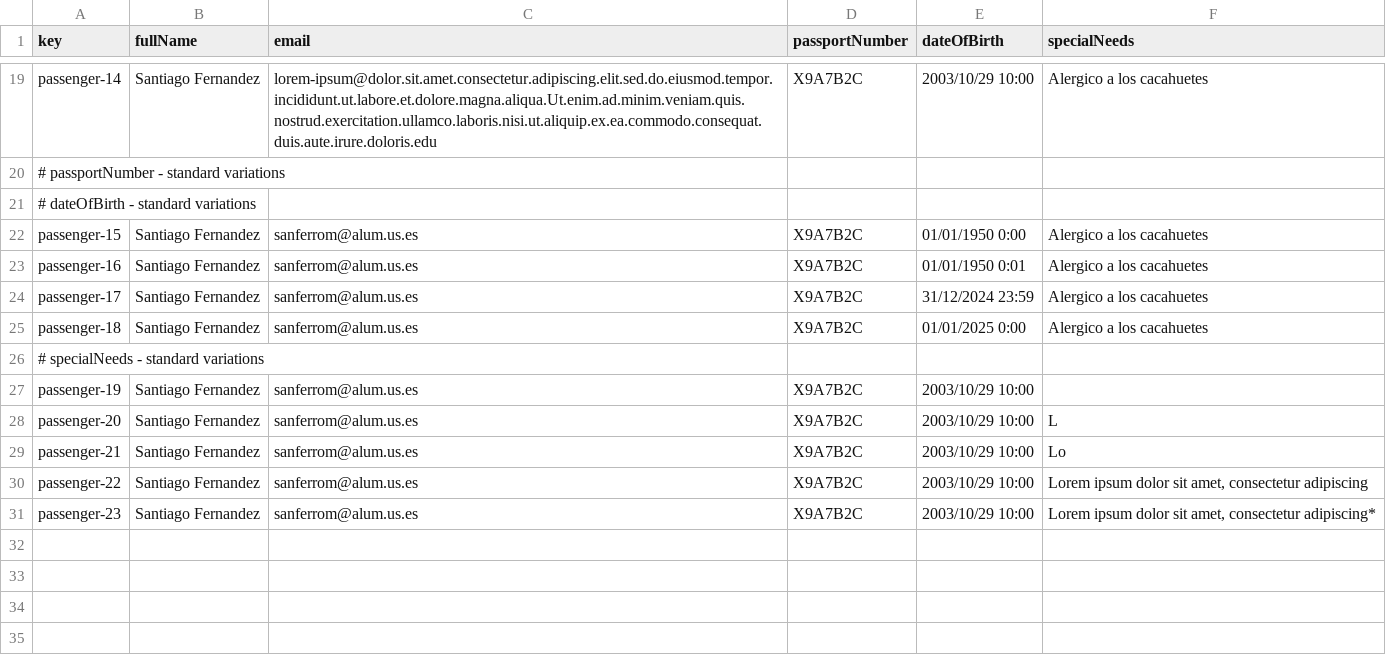
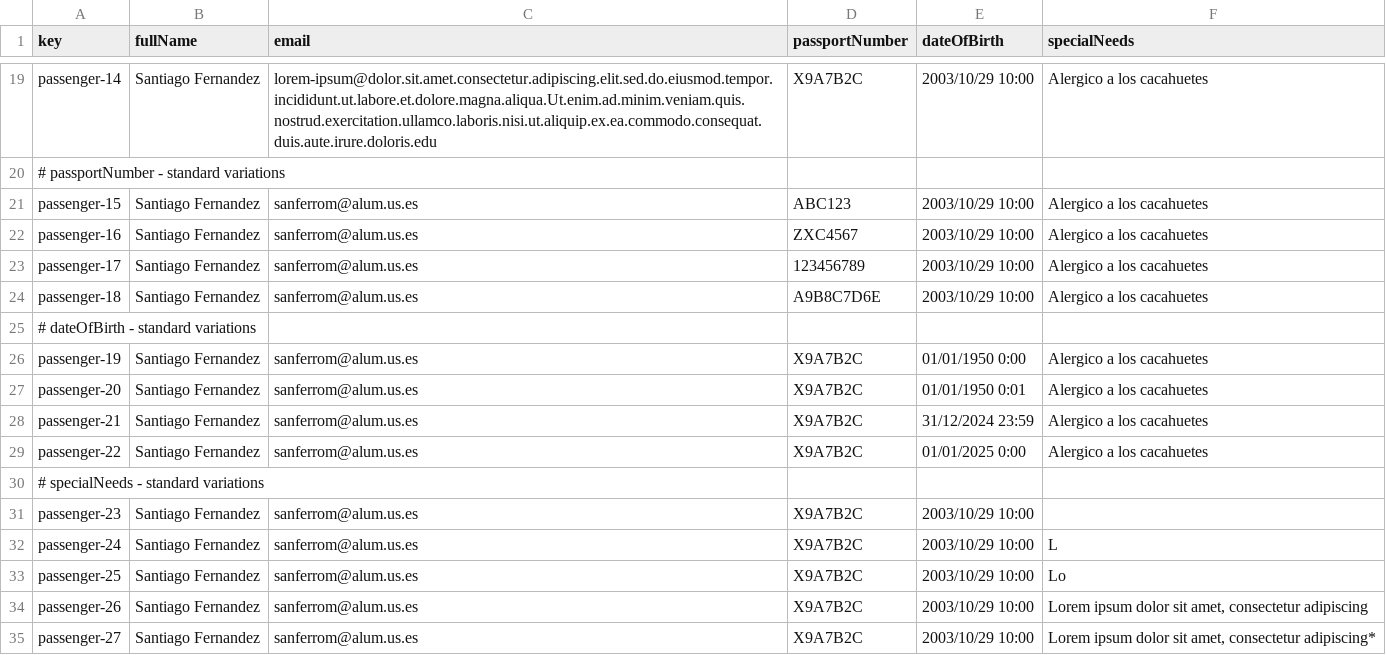
Before and after one commit to sfernandez07/DP2-C.004, a CSV file: src/main/resources/WEB-INF/data/sample/passenger.csv, drawn as a sheet; only a part is shown, gaps mark what is left out.

```diff
--- a/src/main/resources/WEB-INF/data/sample/passenger.csv
+++ b/src/main/resources/WEB-INF/data/sample/passenger.csv
@@ -20,12 +20,16 @@ passenger-14,Santiago Fernandez,lorem-ipsum@dolor.sit.amet.consectetur.adipiscin
 # passportNumber - standard variations,"","","","",""
+passenger-15,Santiago Fernandez,sanferrom@alum.us.es,ABC123,2003/10/29 10:00,Alergico a los cacahuetes
+passenger-16,Santiago Fernandez,sanferrom@alum.us.es,ZXC4567,2003/10/29 10:00,Alergico a los cacahuetes
+passenger-17,Santiago Fernandez,sanferrom@alum.us.es,123456789,2003/10/29 10:00,Alergico a los cacahuetes
+passenger-18,Santiago Fernandez,sanferrom@alum.us.es,A9B8C7D6E,2003/10/29 10:00,Alergico a los cacahuetes
 # dateOfBirth - standard variations,"","","","",""
-passenger-15,Santiago Fernandez,sanferrom@alum.us.es,X9A7B2C,01/01/1950 0:00,Alergico a los cacahuetes
-passenger-16,Santiago Fernandez,sanferrom@alum.us.es,X9A7B2C,01/01/1950 0:01,Alergico a los cacahuetes
-passenger-17,Santiago Fernandez,sanferrom@alum.us.es,X9A7B2C,31/12/2024 23:59,Alergico a los cacahuetes
-passenger-18,Santiago Fernandez,sanferrom@alum.us.es,X9A7B2C,01/01/2025 0:00,Alergico a los cacahuetes
+passenger-19,Santiago Fernandez,sanferrom@alum.us.es,X9A7B2C,01/01/1950 0:00,Alergico a los cacahuetes
+passenger-20,Santiago Fernandez,sanferrom@alum.us.es,X9A7B2C,01/01/1950 0:01,Alergico a los cacahuetes
+passenger-21,Santiago Fernandez,sanferrom@alum.us.es,X9A7B2C,31/12/2024 23:59,Alergico a los cacahuetes
+passenger-22,Santiago Fernandez,sanferrom@alum.us.es,X9A7B2C,01/01/2025 0:00,Alergico a los cacahuetes
 # specialNeeds - standard variations,"","","","",""
-passenger-19,Santiago Fernandez,sanferrom@alum.us.es,X9A7B2C,2003/10/29 10:00,
-passenger-20,Santiago Fernandez,sanferrom@alum.us.es,X9A7B2C,2003/10/29 10:00,L
-passenger-21,Santiago Fernandez,sanferrom@alum.us.es,X9A7B2C,2003/10/29 10:00,Lo
-passenger-22,Santiago Fernandez,sanferrom@alum.us.es,X9A7B2C,2003/10/29 10:00,"Lorem ipsum dolor sit amet, consectetur adipiscing"
-passenger-23,Santiago Fernandez,sanferrom@alum.us.es,X9A7B2C,2003/10/29 10:00,"Lorem ipsum dolor sit amet, consectetur adipiscing*"
+passenger-23,Santiago Fernandez,sanferrom@alum.us.es,X9A7B2C,2003/10/29 10:00,
+passenger-24,Santiago Fernandez,sanferrom@alum.us.es,X9A7B2C,2003/10/29 10:00,L
+passenger-25,Santiago Fernandez,sanferrom@alum.us.es,X9A7B2C,2003/10/29 10:00,Lo
+passenger-26,Santiago Fernandez,sanferrom@alum.us.es,X9A7B2C,2003/10/29 10:00,"Lorem ipsum dolor sit amet, consectetur adipiscing"
+passenger-27,Santiago Fernandez,sanferrom@alum.us.es,X9A7B2C,2003/10/29 10:00,"Lorem ipsum dolor sit amet, consectetur adipiscing*"
```
Also changed, not shown: 2 other files.
